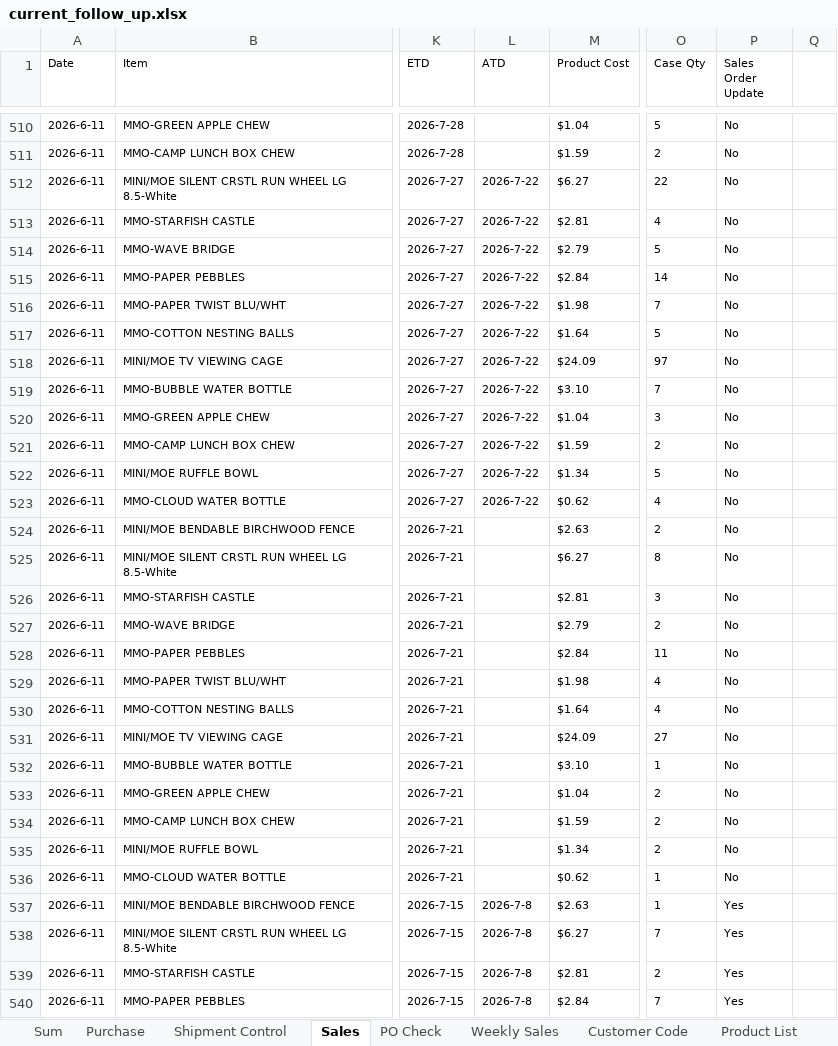
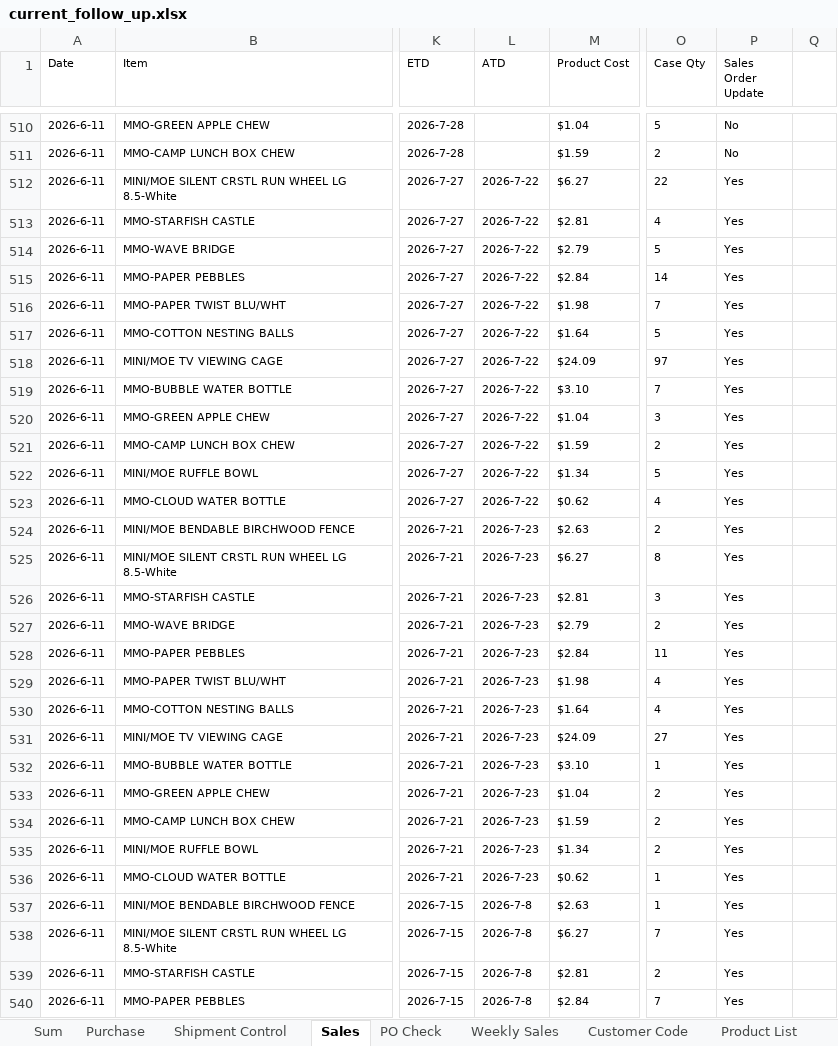
Before and after one commit to nicolechu111111-lgtm/scm-risk-dashboard, an Excel workbook: data/current_follow_up.xlsx, sheet Sales, drawn as a sheet; only a part is shown, gaps mark what is left out; values as stored, in another font and other column widths than the file's, no borders; the diff covers the shown part only; the diff names each change by its address in the sheet, - before the commit and + after, or states it on an @@ line.

```diff
--- a/data/current_follow_up.xlsx (sheet Sales)
+++ b/data/current_follow_up.xlsx (sheet Sales)
-P512:P536 (Sales Order Update): No
+P512:P536 (Sales Order Update): Yes
-L524:L536 (ATD): (empty)
+L524:L536 (ATD): 2026-7-23
```
Also changed, not shown: 43 edited cells elsewhere in this sheet, sheet Sum, sheet Purchase, sheet PO Check, sheet Shipment Control, sheet Product List, formulas that keep their value.
